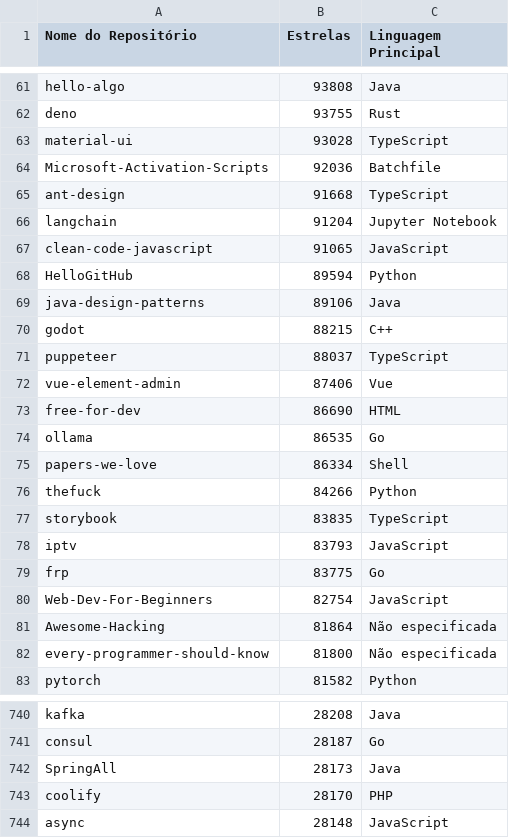
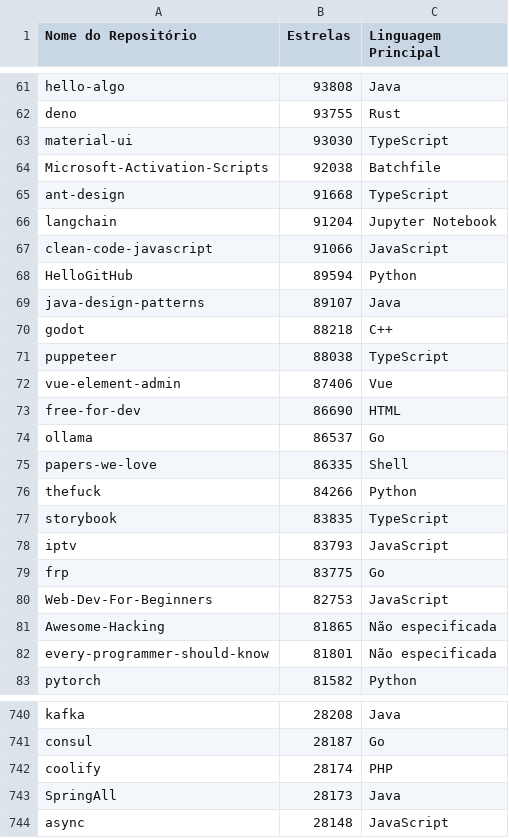
Before and after one commit to PedroRamos111/LABORATO-RIO-1-Caracteristicas-de-reposito-rios-populares, a CSV file: DadosRQ05.csv, drawn as a sheet; only a part is shown, gaps mark what is left out; the diff covers the shown part only.

```diff
--- a/DadosRQ05.csv
+++ b/DadosRQ05.csv
@@ -62,15 +62,15 @@ hello-algo,93808,Java
 deno,93755,Rust
-material-ui,93028,TypeScript
-Microsoft-Activation-Scripts,92036,Batchfile
+material-ui,93030,TypeScript
+Microsoft-Activation-Scripts,92038,Batchfile
 ant-design,91668,TypeScript
 langchain,91204,Jupyter Notebook
-clean-code-javascript,91065,JavaScript
+clean-code-javascript,91066,JavaScript
 HelloGitHub,89594,Python
-java-design-patterns,89106,Java
-godot,88215,C++
-puppeteer,88037,TypeScript
+java-design-patterns,89107,Java
+godot,88218,C++
+puppeteer,88038,TypeScript
 vue-element-admin,87406,Vue
 free-for-dev,86690,HTML
-ollama,86535,Go
-papers-we-love,86334,Shell
+ollama,86537,Go
+papers-we-love,86335,Shell
 thefuck,84266,Python
@@ -79,5 +79,5 @@ iptv,83793,JavaScript
 frp,83775,Go
-Web-Dev-For-Beginners,82754,JavaScript
-Awesome-Hacking,81864,Não especificada
-every-programmer-should-know,81800,Não especificada
+Web-Dev-For-Beginners,82753,JavaScript
+Awesome-Hacking,81865,Não especificada
+every-programmer-should-know,81801,Não especificada
 pytorch,81582,Python
@@ -741,4 +741,4 @@ kafka,28208,Java
 consul,28187,Go
+coolify,28174,PHP
 SpringAll,28173,Java
-coolify,28170,PHP
 async,28148,JavaScript
```
Also changed, not shown: 2 added rows, 2 removed rows and 140 edited cells elsewhere in this file, DadosRQ01.csv, DadosRQ02.csv, 9 other files.
